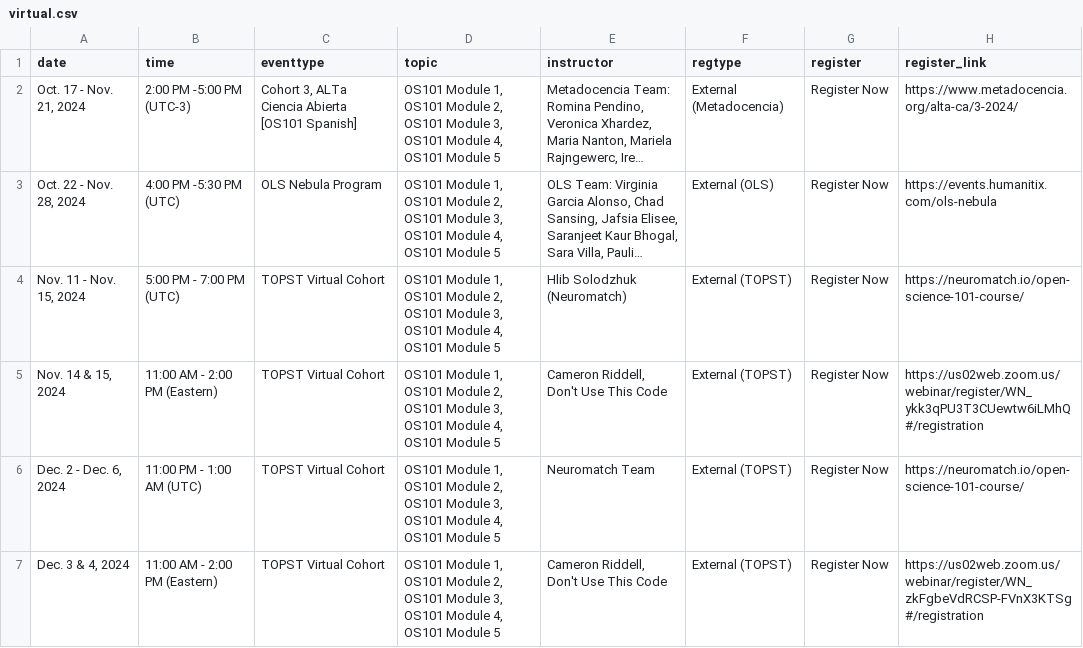
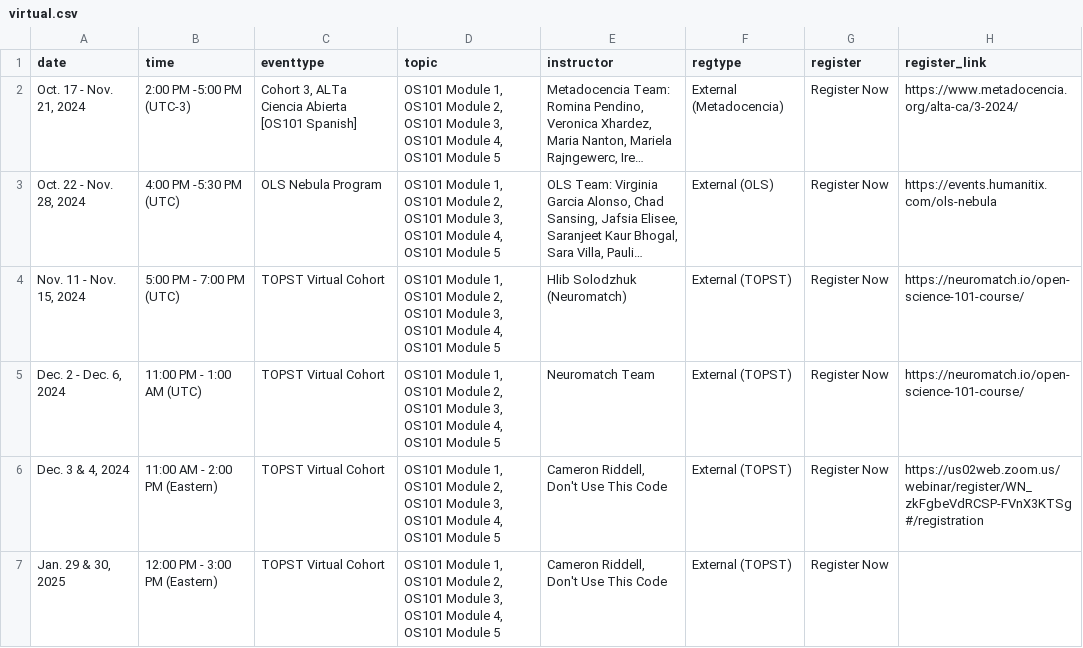
Before and after one commit to bressler1995/TOPS-Website-Front-End, a CSV file: _data/virtual.csv, drawn as a sheet; long unchanged cells end in …; removed rows and columns are numbered as before the commit, all else as after; the diff names each change by its address in the sheet, - before the commit and + after, or states it on an @@ line.

```diff
--- a/_data/virtual.csv
+++ b/_data/virtual.csv
-row 5: Nov. 14 & 15, 2024 | 11:00 AM - 2:00 PM (Eastern) | TOPST Virtual Cohort | OS101 Module 1, OS101 Module 2, OS101 Module 3, OS101 Module 4, OS101 Module 5 | Cameron Riddell, Don't Use This Code | External (TOPST) | Register Now | https://us02web.zoom.us/webinar/register/WN_ykk3qPU3T3CUewtw6iLMhQ#/registration
+row 7: Jan. 29 & 30, 2025 | 12:00 PM - 3:00 PM (Eastern) | TOPST Virtual Cohort | OS101 Module 1, OS101 Module 2, OS101 Module 3, OS101 Module 4, OS101 Module 5 | Cameron Riddell, Don't Use This Code | External (TOPST) | Register Now
```
Also changed, not shown: _data/past.csv.
